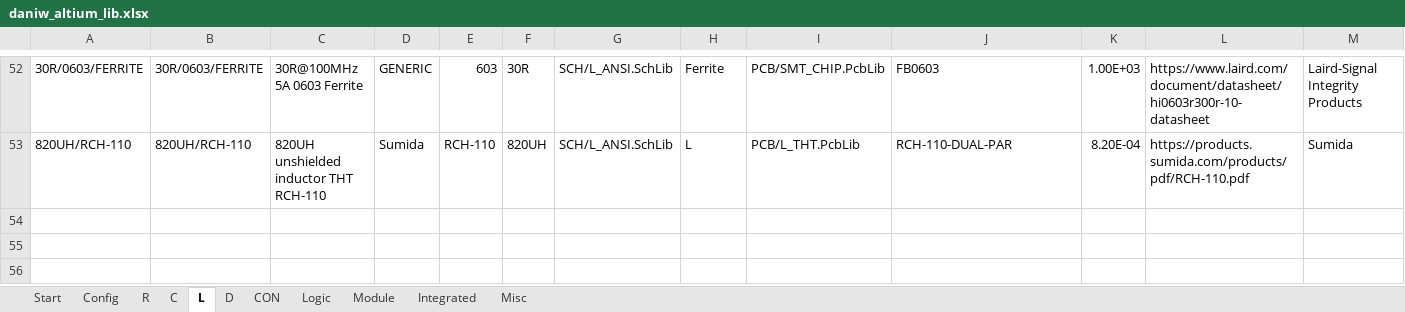
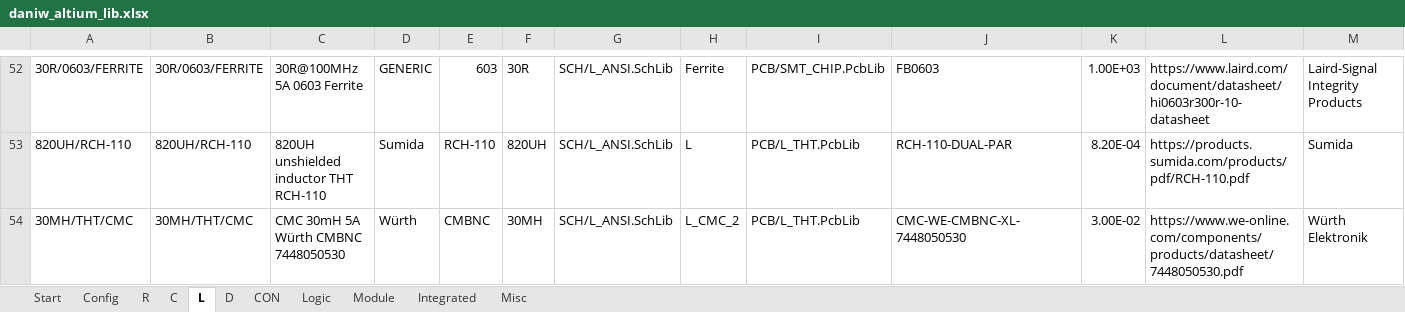
Before and after one commit to daniw/altium_lib, an Excel workbook: daniw_altium_lib.xlsx, sheet L, drawn as a sheet; only a part is shown, gaps mark what is left out; values as stored, in another font and other column widths than the file's, no borders; rows hold the shown columns only; the diff names each change by its address in the sheet, - before the commit and + after, or states it on an @@ line.

Commit message:
Common mode choke WE CMBNC 7448050530

```diff
--- a/daniw_altium_lib.xlsx (sheet L)
+++ b/daniw_altium_lib.xlsx (sheet L)
+row 54: 30MH/THT/CMC | 30MH/THT/CMC | CMC 30mH 5A Würth CMBNC 7448050530 | Würth | CMBNC | 30MH | SCH/L_ANSI.SchLib | L_CMC_2 | PCB/L_THT.PcbLib | CMC-WE-CMBNC-XL-7448050530 | 3.00E-02 | https://www.we-online.com/components/products/datasheet/7448050530.pdf | Würth Elektronik
```
Also changed, not shown: sheet C, sheet R, 1 other file.
